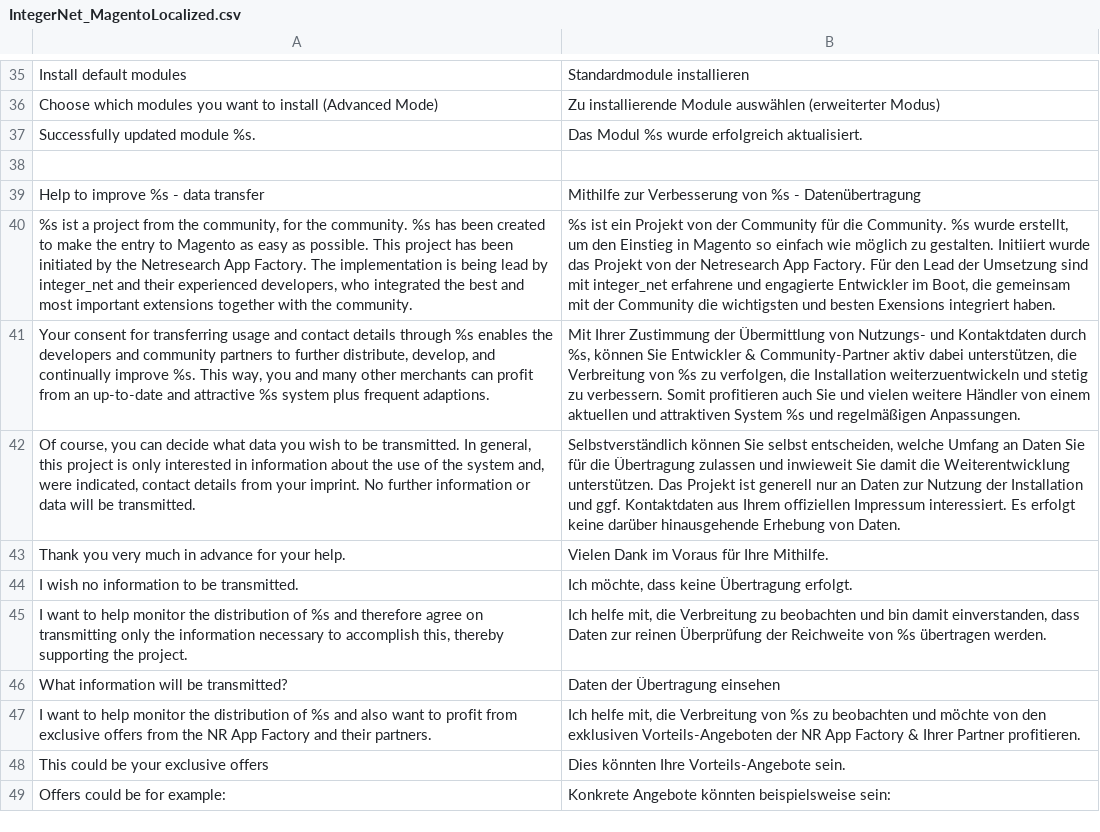
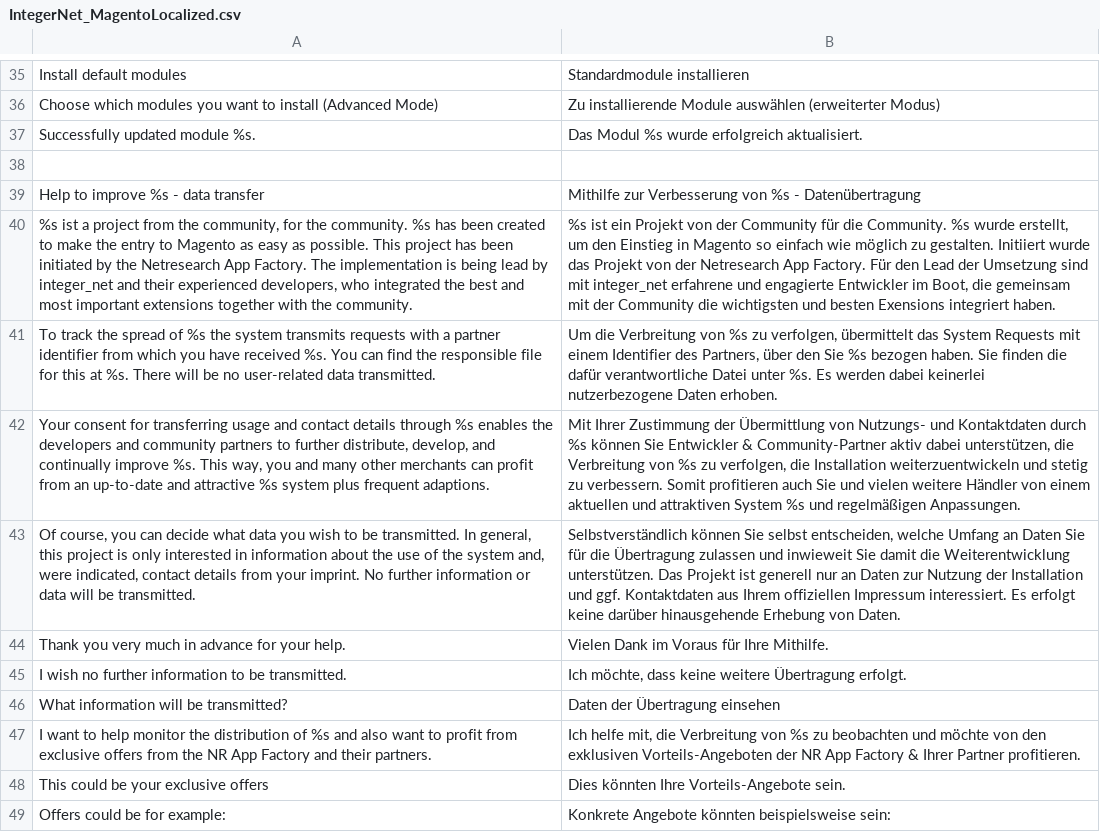
Before and after one commit to integer-net/MagentoLocalized, a CSV file: app/locale/de_DE/IntegerNet_MagentoLocalized.csv, drawn as a sheet; only a part is shown, gaps mark what is left out; removed rows and columns are numbered as before the commit, all else as after; the diff names each change by its address in the sheet, - before the commit and + after, or states it on an @@ line.

Commit message:
Update tracking process, add distributor

```diff
--- a/app/locale/de_DE/IntegerNet_MagentoLocalized.csv
+++ b/app/locale/de_DE/IntegerNet_MagentoLocalized.csv
+row 41: To track the spread of %s the system transmits requests with a partner identifier from which you have received %s. You can find the responsible file for this at %s. There will be no user-related data transmitted. | Um die Verbreitung von %s zu verfolgen, übermittelt das System Requests mit einem Identifier des Partners, über den Sie %s bezogen haben. Sie finden die dafür verantwortliche Datei unter %s. Es werden dabei keinerlei nutzerbezogene Daten erhoben.
-B42: …Kontaktdaten durch %s, können Sie…
+B42: …Kontaktdaten durch %s können Sie…
-A45: I wish no information to be transmitted.
+A45: I wish no further information to be transmitted.
-B45: …dass keine Übertragung erfolgt.
+B45: …dass keine weitere Übertragung erfolgt.
-row 45: I want to help monitor the distribution of %s and therefore agree on transmitting only the information necessary to accomplish this, thereby supporting the project. | Ich helfe mit, die Verbreitung zu beobachten und bin damit einverstanden, dass Daten zur reinen Überprüfung der Reichweite von %s übertragen werden.
```
Also changed, not shown: 4 other files.
